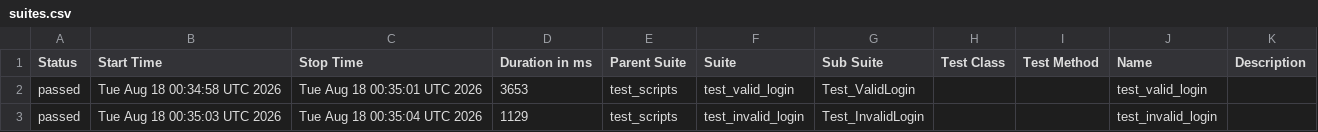
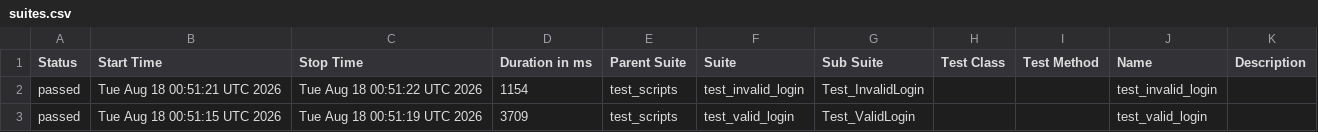
Before and after one commit to divakarhn36/b154_afw_make, a CSV file: data/suites.csv, drawn as a sheet.

```diff
--- a/data/suites.csv
+++ b/data/suites.csv
@@ -1,3 +1,3 @@
 "Status","Start Time","Stop Time","Duration in ms","Parent Suite","Suite","Sub Suite","Test Class","Test Method","Name","Description"
-"passed","Tue Aug 18 00:34:58 UTC 2026","Tue Aug 18 00:35:01 UTC 2026","3653","test_scripts","test_valid_login","Test_ValidLogin","","","test_valid_login",""
-"passed","Tue Aug 18 00:35:03 UTC 2026","Tue Aug 18 00:35:04 UTC 2026","1129","test_scripts","test_invalid_login","Test_InvalidLogin","","","test_invalid_login",""
+"passed","Tue Aug 18 00:51:21 UTC 2026","Tue Aug 18 00:51:22 UTC 2026","1154","test_scripts","test_invalid_login","Test_InvalidLogin","","","test_invalid_login",""
+"passed","Tue Aug 18 00:51:15 UTC 2026","Tue Aug 18 00:51:19 UTC 2026","3709","test_scripts","test_valid_login","Test_ValidLogin","","","test_valid_login",""
```
Also changed, not shown: 24 other files.
